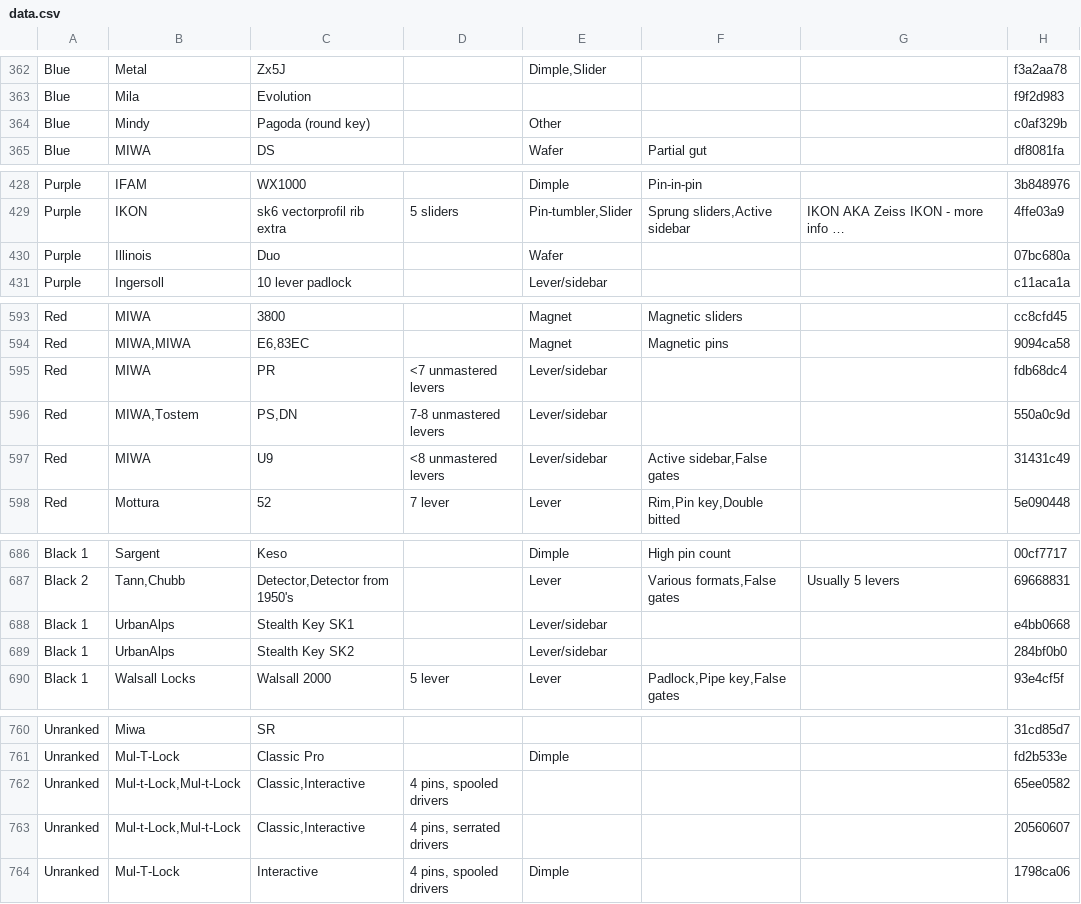
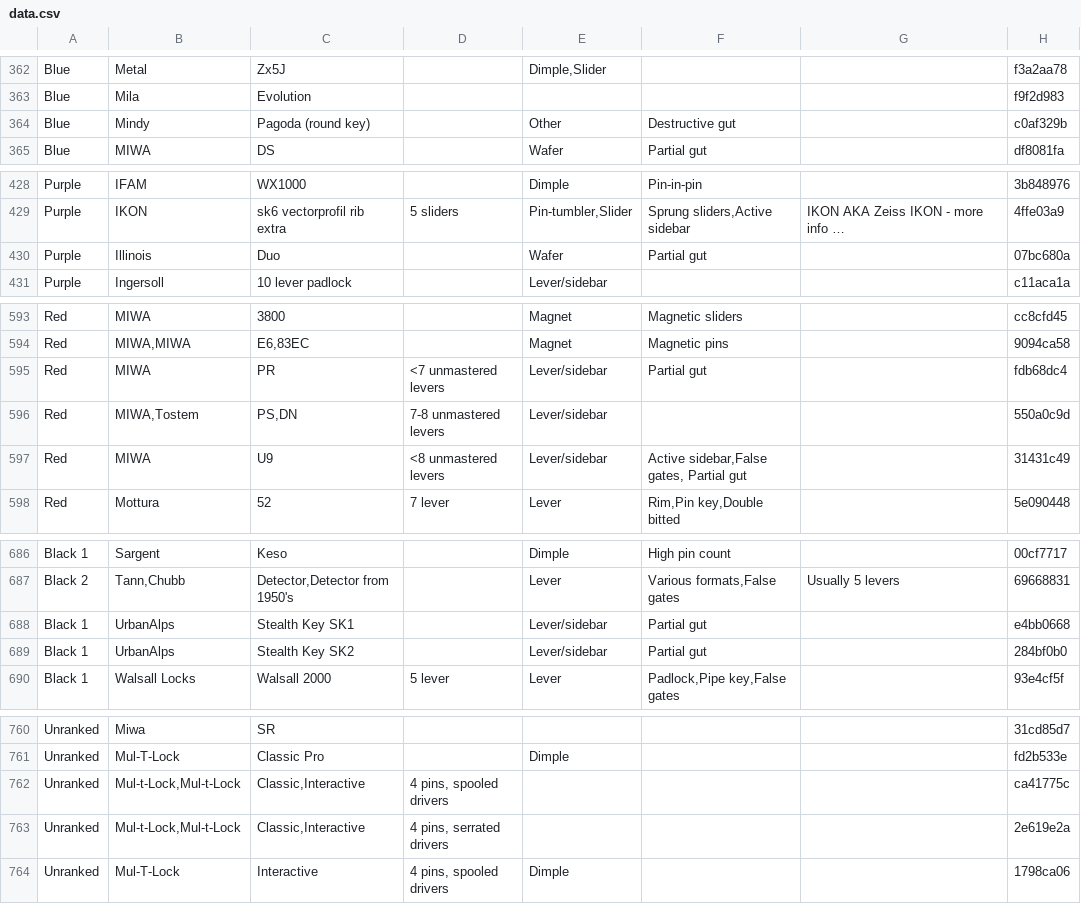
Before and after one commit to Lockpickers-United/lpu-belt-explorer, a CSV file: data.csv, drawn as a sheet; only a part is shown, gaps mark what is left out; long unchanged cells end in …; the diff covers the shown part only; the diff names each change by its address in the sheet, - before the commit and + after, or states it on an @@ line.

```diff
--- a/data.csv
+++ b/data.csv
-F364: (empty)
+F364: Destructive gut
-F430: (empty)
+F430: Partial gut
-F595: (empty)
+F595: Partial gut
-F597: Active sidebar,False gates
+F597: Active sidebar,False gates, Partial gut
-F688:F689: (empty)
+F688:F689: Partial gut
-H762: 65ee0582
+H762: ca41775c
-H763: 20560607
+H763: 2e619e2a
```
Also changed, not shown: 4 edited cells elsewhere in this file, media.csv, 4 other files.
